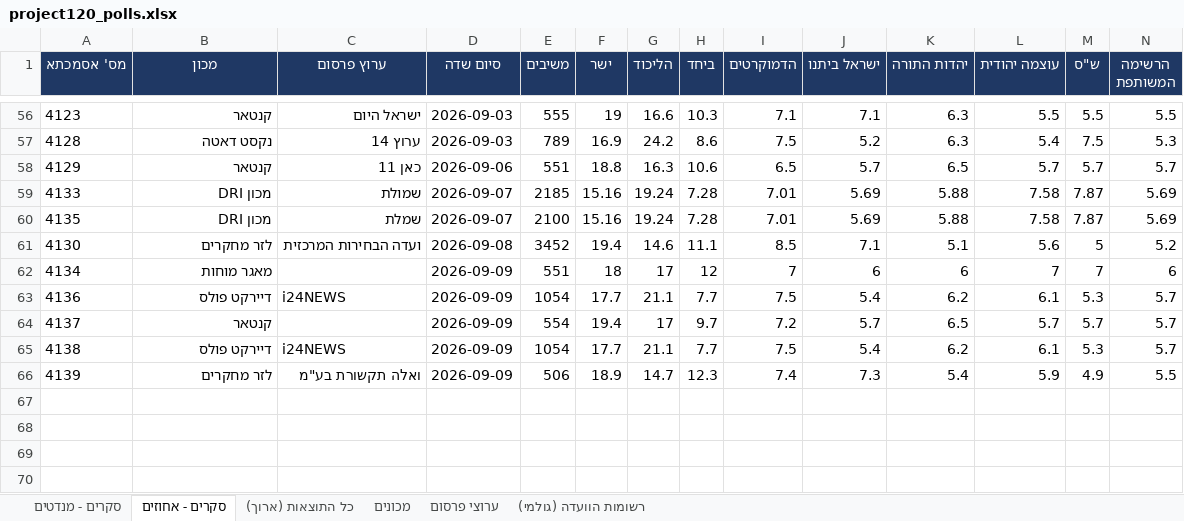
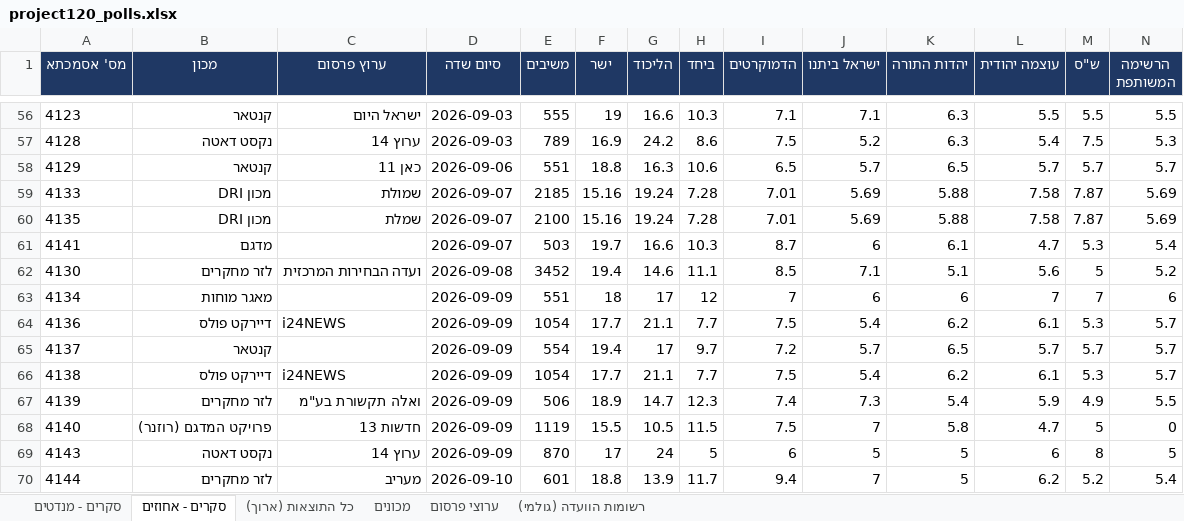
Before and after one commit to lautmanaha/project120, an Excel workbook: exports/project120_polls.xlsx, sheet סקרים - אחוזים, drawn as a sheet; only a part is shown, gaps mark what is left out; values as stored, in another font and other column widths than the file's, no borders; rows hold the shown columns only; the diff names each change by its address in the sheet, - before the commit and + after, or states it on an @@ line.

```diff
--- a/exports/project120_polls.xlsx (sheet סקרים - אחוזים)
+++ b/exports/project120_polls.xlsx (sheet סקרים - אחוזים)
+row 61: 4141 | מדגם |  | 2026-09-07 | 503 | 19.7 | 16.6 | 10.3 | 8.7 | 6 | 6.1 | 4.7 | 5.3 | 5.4
+row 68: 4140 | פרויקט המדגם (רוזנר) | חדשות 13 | 2026-09-09 | 1119 | 15.5 | 10.5 | 11.5 | 7.5 | 7 | 5.8 | 4.7 | 5 | 0
+row 69: 4143 | נקסט דאטה | ערוץ 14 | 2026-09-09 | 870 | 17 | 24 | 5 | 6 | 5 | 5 | 6 | 8 | 5
+row 70: 4144 | לזר מחקרים | מעריב | 2026-09-10 | 601 | 18.8 | 13.9 | 11.7 | 9.4 | 7 | 5 | 6.2 | 5.2 | 5.4
```
Also changed, not shown: sheet כל התוצאות (ארוך), sheet סקרים - מנדטים, sheet רשומות הוועדה (גולמי), sheet מכונים, sheet ערוצי פרסום, 25 other files.
